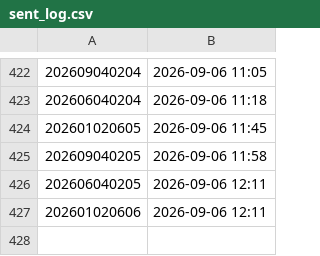
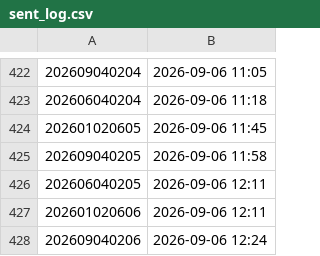
Before and after one commit to sajicosaji/keiba-prediction, a CSV file: data/sent_log.csv, drawn as a sheet; only a part is shown, gaps mark what is left out.

```diff
--- a/data/sent_log.csv
+++ b/data/sent_log.csv
@@ -427 +427,2 @@
 202601020606,2026-09-06 12:11
+202609040206,2026-09-06 12:24
```
